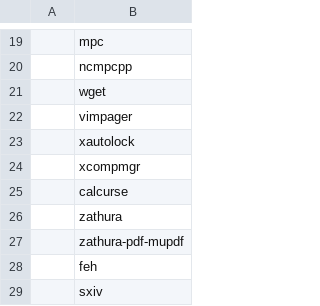
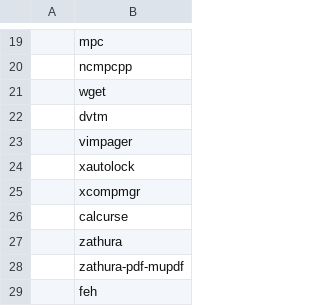
Before and after one commit to cemkeylan/carbs, a CSV file: progs.csv, drawn as a sheet; only a part is shown, gaps mark what is left out; the shorter side is filled out with more unchanged rows.

Commit message:
add dvtm

```diff
--- a/progs.csv
+++ b/progs.csv
@@ -21,2 +21,3 @@
 ,wget
+,dvtm
 ,vimpager
```
